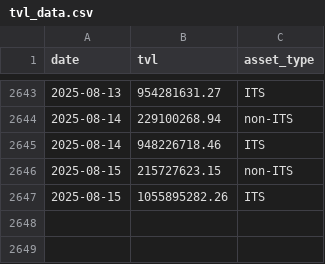
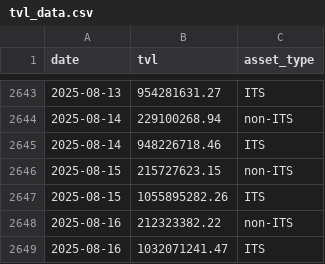
Before and after one commit to Emanoel91/Axelar-TVL-Tracker, a CSV file: tvl_data.csv, drawn as a sheet; only a part is shown, gaps mark what is left out.

```diff
--- a/tvl_data.csv
+++ b/tvl_data.csv
@@ -2647 +2647,3 @@ date,tvl,asset_type
 2025-08-15,1055895282.26,ITS
+2025-08-16,212323382.22,non-ITS
+2025-08-16,1032071241.47,ITS
```
